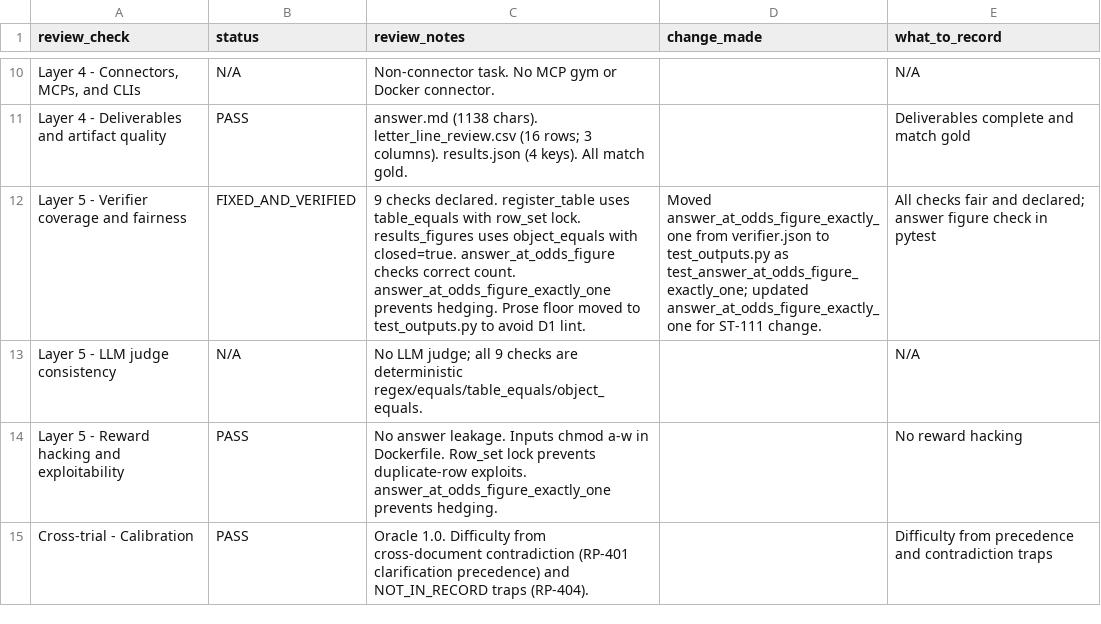
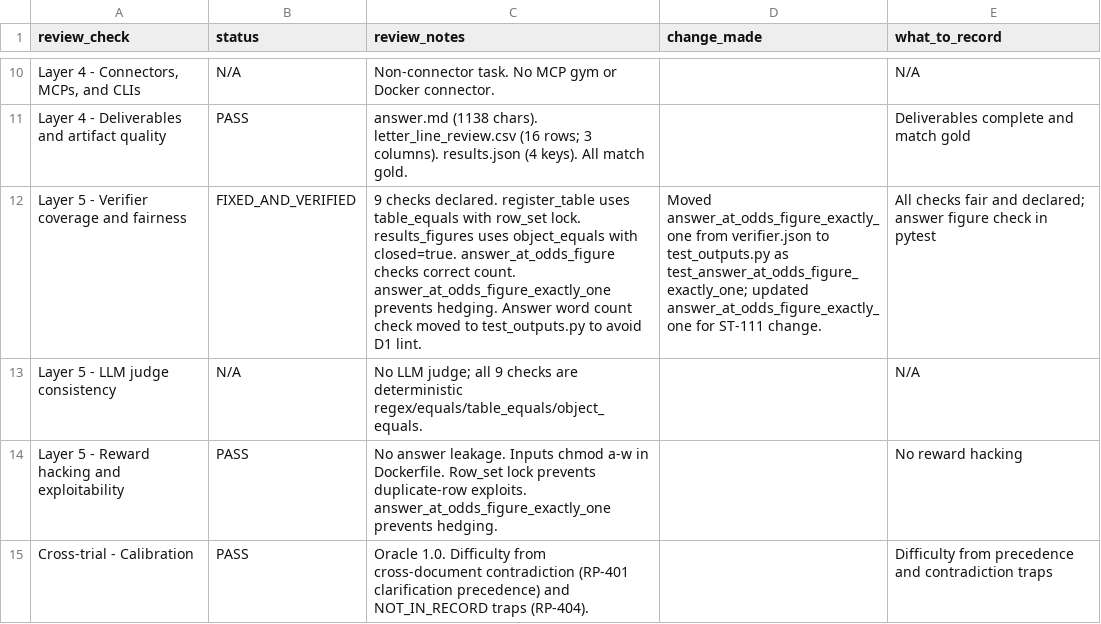
Before and after one commit to muhammady7-netizen/-haseeb-harbor-pipeline, a CSV file: task-sources/law-b39/law-b39-l16-custody-letter-instruction-audit/law-b39-l16-custody-letter-instruction-audit/review.csv, drawn as a sheet; only a part is shown, gaps mark what is left out; the diff names each change by its address in the sheet, - before the commit and + after, or states it on an @@ line.

Commit message:
law-b39: final fix - removed prose floor mention from review.csv; zip in Downloads ready

```diff
--- a/task-sources/law-b39/law-b39-l16-custody-letter-instruction-audit/law-b39-l16-custody-letter-instruction-audit/review.csv
+++ b/task-sources/law-b39/law-b39-l16-custody-letter-instruction-audit/law-b39-l16-custody-letter-instruction-audit/review.csv
-C12 (review_notes): …prevents hedging. Prose floor moved to…
+C12 (review_notes): …prevents hedging. Answer word count check moved to…
```
